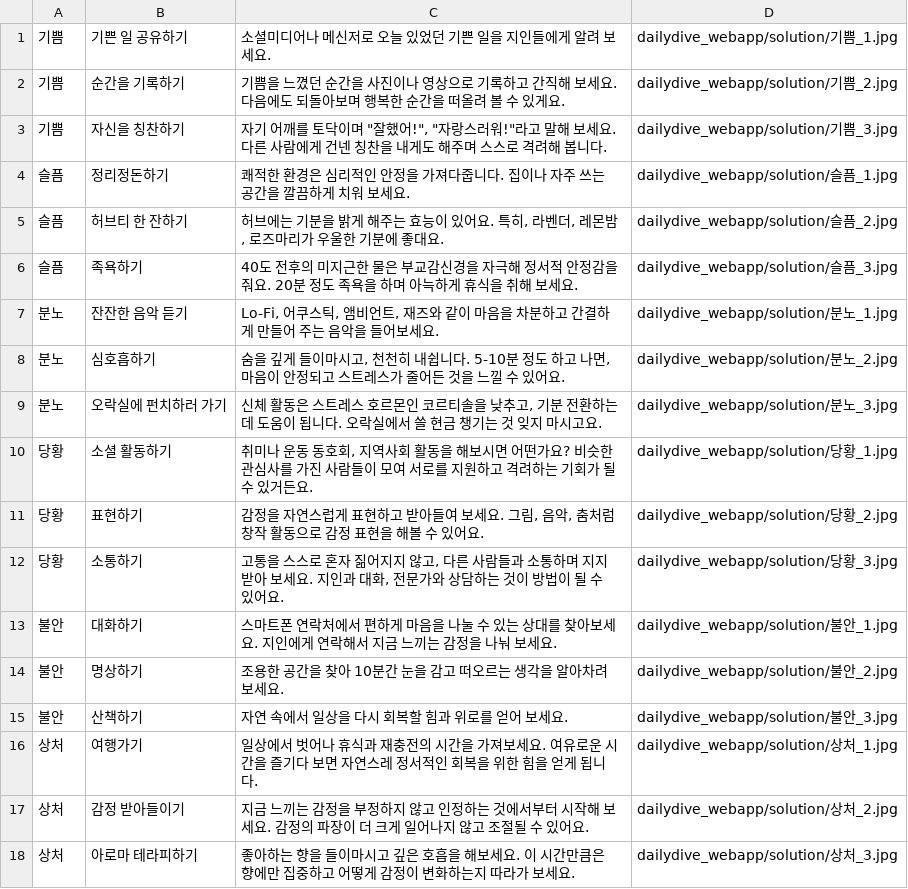
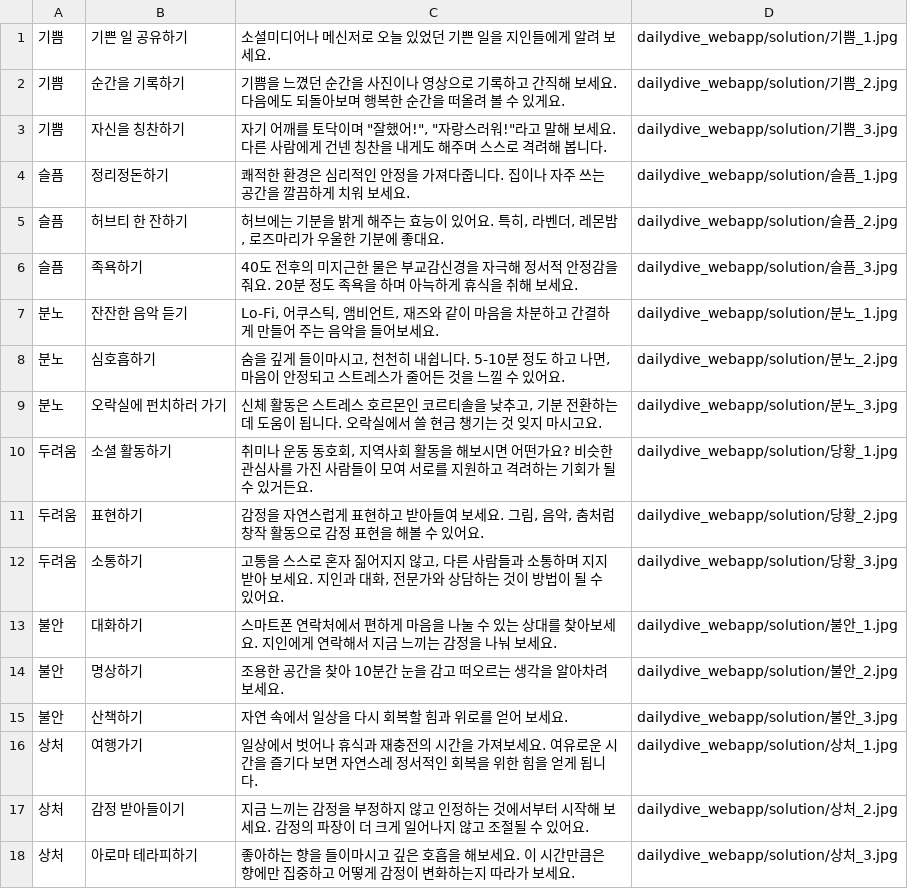
Before and after one commit to seongeunkimmy/dailydive, a CSV file: dailydive_solution.csv, drawn as a sheet.

Commit message:
feat:csv

```diff
--- a/dailydive_solution.csv
+++ b/dailydive_solution.csv
@@ -9,5 +9,5 @@
 분노,오락실에 펀치하러 가기,"신체 활동은 스트레스 호르몬인 코르티솔을 낮추고, 기분 전환하는 데 도움이 됩니다. 오락실에서 쓸 현금 챙기는 것 잊지 마시고요. ",dailydive_webapp/solution/분노_3.jpg
-당황,소셜 활동하기,"취미나 운동 동호회, 지역사회 활동을 해보시면 어떤가요? 비슷한 관심사를 가진 사람들이 모여 서로를 지원하고 격려하는 기회가 될 수 있거든요.",dailydive_webapp/solution/당황_1.jpg
-당황,표현하기,"감정을 자연스럽게 표현하고 받아들여 보세요. 그림, 음악, 춤처럼 창작 활동으로 감정 표현을 해볼 수 있어요.",dailydive_webapp/solution/당황_2.jpg
-당황,소통하기,"고통을 스스로 혼자 짊어지지 않고, 다른 사람들과 소통하며 지지받아 보세요. 지인과 대화, 전문가와 상담하는 것이 방법이 될 수 있어요.",dailydive_webapp/solution/당황_3.jpg
+두려움,소셜 활동하기,"취미나 운동 동호회, 지역사회 활동을 해보시면 어떤가요? 비슷한 관심사를 가진 사람들이 모여 서로를 지원하고 격려하는 기회가 될 수 있거든요.",dailydive_webapp/solution/당황_1.jpg
+두려움,표현하기,"감정을 자연스럽게 표현하고 받아들여 보세요. 그림, 음악, 춤처럼 창작 활동으로 감정 표현을 해볼 수 있어요.",dailydive_webapp/solution/당황_2.jpg
+두려움,소통하기,"고통을 스스로 혼자 짊어지지 않고, 다른 사람들과 소통하며 지지받아 보세요. 지인과 대화, 전문가와 상담하는 것이 방법이 될 수 있어요.",dailydive_webapp/solution/당황_3.jpg
 불안,대화하기,스마트폰 연락처에서 편하게 마음을 나눌 수 있는 상대를 찾아보세요. 지인에게 연락해서 지금 느끼는 감정을 나눠 보세요.,dailydive_webapp/solution/불안_1.jpg
```
